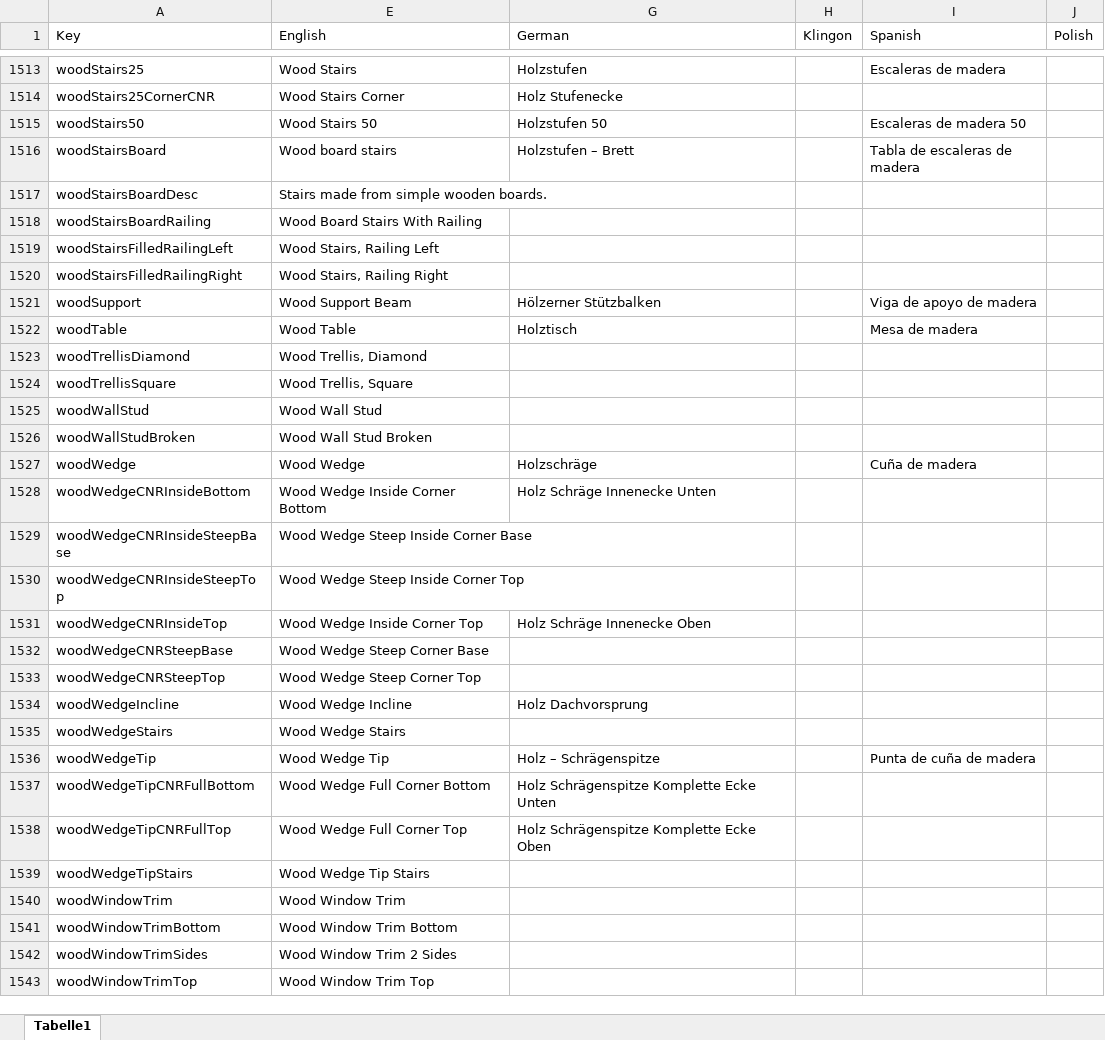
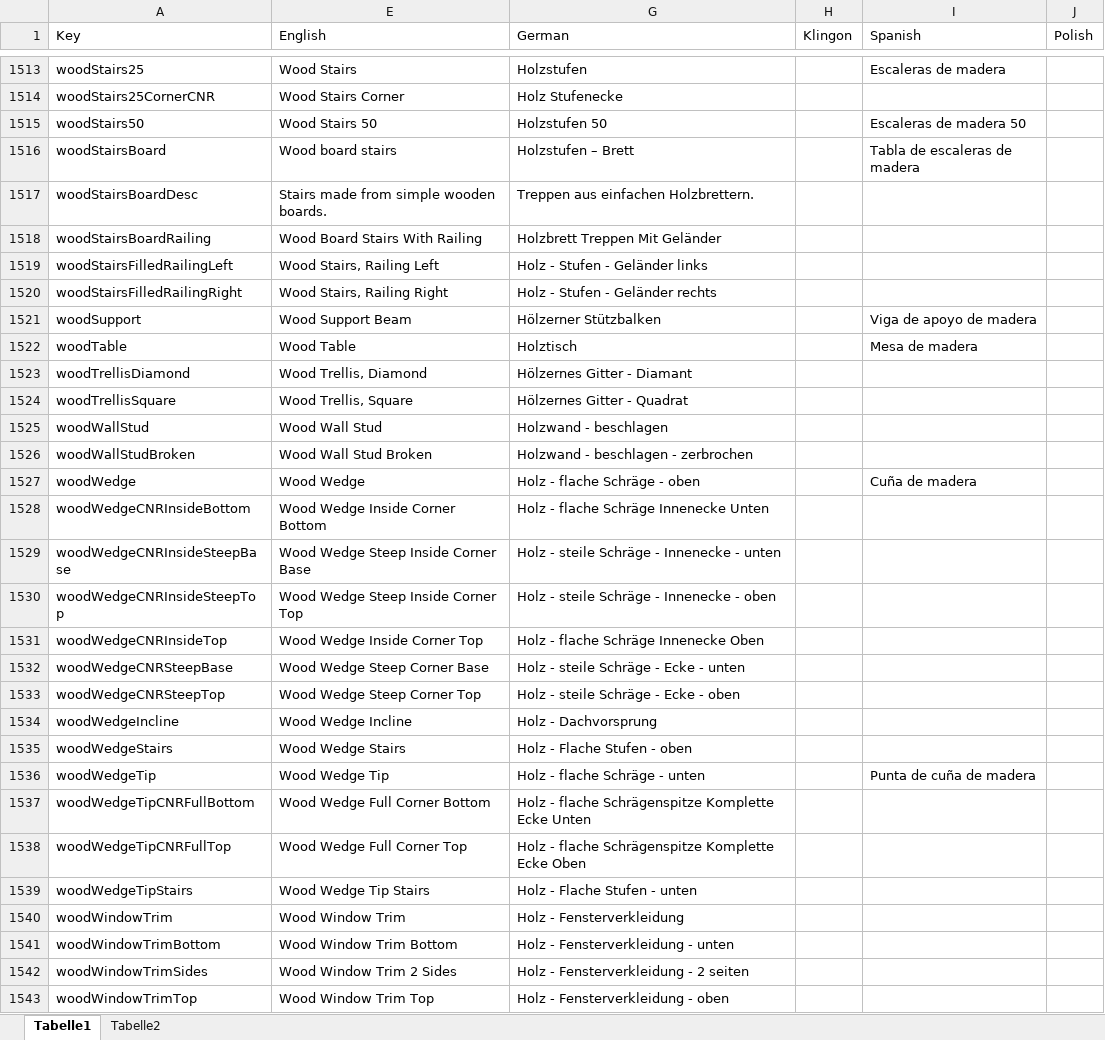
Before and after one commit to Blaqbarrett/7Days-modlets, an Excel workbook: German/Microsoft Excel-Arbeitsblatt (neu).xlsx, sheet Tabelle1, drawn as a sheet; only a part is shown, gaps mark what is left out; values as stored, in another font and other column widths than the file's, no cell formats; the diff covers the shown part only; the diff names each change by its address in the sheet, - before the commit and + after, or states it on an @@ line.

```diff
--- a/German/Microsoft Excel-Arbeitsblatt (neu).xlsx (sheet Tabelle1)
+++ b/German/Microsoft Excel-Arbeitsblatt (neu).xlsx (sheet Tabelle1)
+sheet tab: Tabelle2
-G1517 (German): (empty)
+G1517 (German): Treppen aus einfachen Holzbrettern.
-G1518 (German): (empty)
+G1518 (German): Holzbrett Treppen Mit Geländer
-G1519 (German): (empty)
+G1519 (German): Holz - Stufen - Geländer links
-G1520 (German): (empty)
+G1520 (German): Holz - Stufen - Geländer rechts
-G1523 (German): (empty)
+G1523 (German): Hölzernes Gitter - Diamant
-G1524 (German): (empty)
+G1524 (German): Hölzernes Gitter - Quadrat
-G1525 (German): (empty)
+G1525 (German): Holzwand - beschlagen
-G1526 (German): (empty)
+G1526 (German): Holzwand - beschlagen - zerbrochen
-G1527 (German): Holzschräge
+G1527 (German): Holz - flache Schräge - oben
-G1528 (German): Holz Schräge Innenecke Unten
+G1528 (German): Holz - flache Schräge Innenecke Unten
-G1529 (German): (empty)
+G1529 (German): Holz - steile Schräge - Innenecke - unten
-G1530 (German): (empty)
+G1530 (German): Holz - steile Schräge - Innenecke - oben
-G1531 (German): Holz Schräge Innenecke Oben
+G1531 (German): Holz - flache Schräge Innenecke Oben
-G1532 (German): (empty)
+G1532 (German): Holz - steile Schräge - Ecke - unten
-G1533 (German): (empty)
+G1533 (German): Holz - steile Schräge - Ecke - oben
-G1534 (German): Holz Dachvorsprung
+G1534 (German): Holz - Dachvorsprung
-G1535 (German): (empty)
+G1535 (German): Holz - Flache Stufen - oben
-G1536 (German): Holz – Schrägenspitze
+G1536 (German): Holz - flache Schräge - unten
-G1537 (German): Holz Schrägenspitze Komplette Ecke Unten
+G1537 (German): Holz - flache Schrägenspitze Komplette Ecke Unten
-G1538 (German): Holz Schrägenspitze Komplette Ecke Oben
+G1538 (German): Holz - flache Schrägenspitze Komplette Ecke Oben
-G1539 (German): (empty)
+G1539 (German): Holz - Flache Stufen - unten
-G1540 (German): (empty)
+G1540 (German): Holz - Fensterverkleidung
-G1541 (German): (empty)
+G1541 (German): Holz - Fensterverkleidung - unten
-G1542 (German): (empty)
+G1542 (German): Holz - Fensterverkleidung - 2 seiten
-G1543 (German): (empty)
+G1543 (German): Holz - Fensterverkleidung - oben
```
Also changed, not shown: 598 edited cells elsewhere in this sheet, cell formats, hidden cells.
